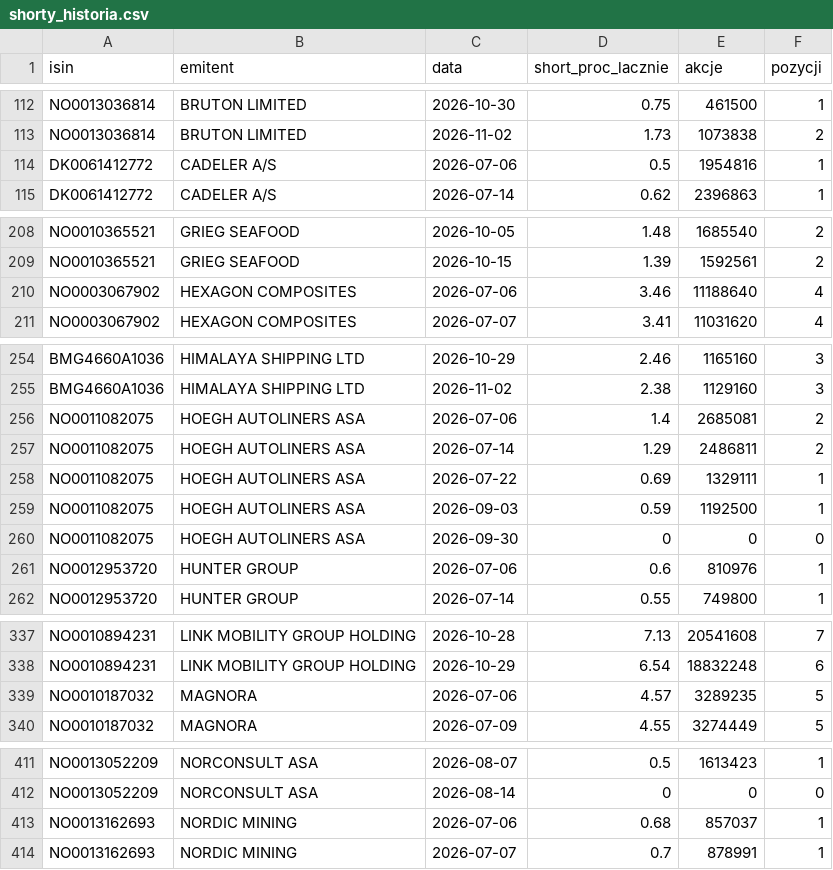
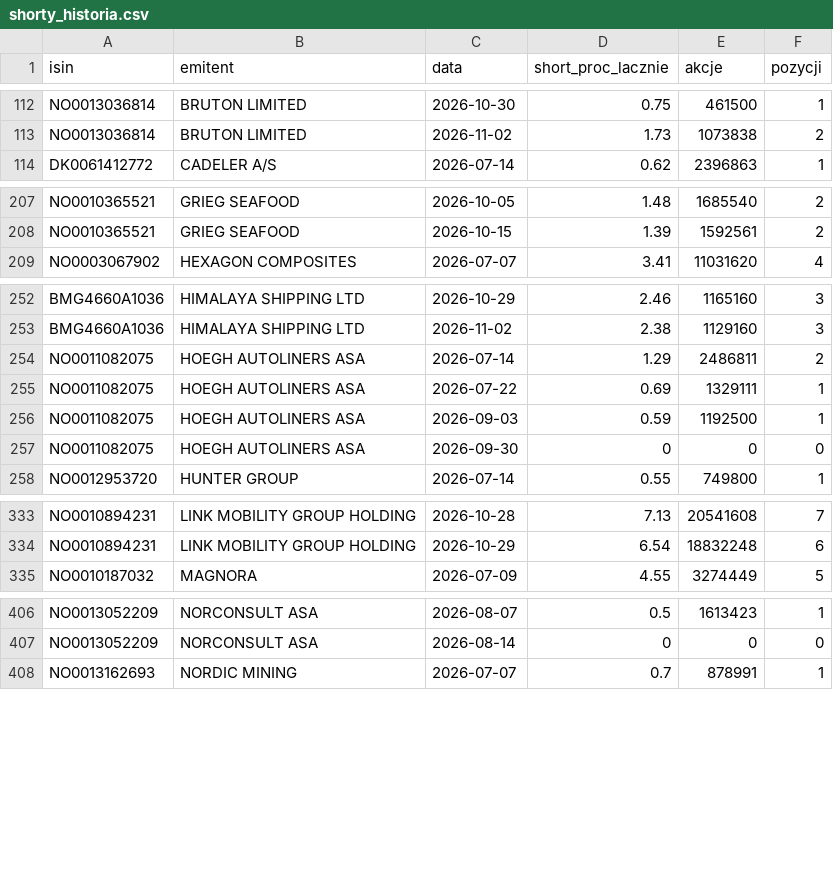
Before and after one commit to Kozienice/oslo-bors-dane-, a CSV file: data/shorty_historia.csv, drawn as a sheet; only a part is shown, gaps mark what is left out; the diff covers the shown part only.

```diff
--- a/data/shorty_historia.csv
+++ b/data/shorty_historia.csv
@@ -113,3 +113,2 @@ NO0013036814,BRUTON LIMITED,2026-10-30,0.75,461500,1
 NO0013036814,BRUTON LIMITED,2026-11-02,1.73,1073838,2
-DK0061412772,CADELER A/S,2026-07-06,0.5,1954816,1
 DK0061412772,CADELER A/S,2026-07-14,0.62,2396863,1
@@ -209,3 +208,2 @@ NO0010365521,GRIEG SEAFOOD,2026-10-05,1.48,1685540,2
 NO0010365521,GRIEG SEAFOOD,2026-10-15,1.39,1592561,2
-NO0003067902,HEXAGON COMPOSITES,2026-07-06,3.46,11188640,4
 NO0003067902,HEXAGON COMPOSITES,2026-07-07,3.41,11031620,4
@@ -255,3 +253,2 @@ BMG4660A1036,HIMALAYA SHIPPING LTD,2026-10-29,2.46,1165160,3
 BMG4660A1036,HIMALAYA SHIPPING LTD,2026-11-02,2.38,1129160,3
-NO0011082075,HOEGH AUTOLINERS ASA,2026-07-06,1.4,2685081,2
 NO0011082075,HOEGH AUTOLINERS ASA,2026-07-14,1.29,2486811,2
@@ -260,3 +257,2 @@ NO0011082075,HOEGH AUTOLINERS ASA,2026-09-03,0.59,1192500,1
 NO0011082075,HOEGH AUTOLINERS ASA,2026-09-30,0,0,0
-NO0012953720,HUNTER GROUP,2026-07-06,0.6,810976,1
 NO0012953720,HUNTER GROUP,2026-07-14,0.55,749800,1
@@ -338,3 +334,2 @@ NO0010894231,LINK MOBILITY GROUP HOLDING,2026-10-28,7.13,20541608,7
 NO0010894231,LINK MOBILITY GROUP HOLDING,2026-10-29,6.54,18832248,6
-NO0010187032,MAGNORA,2026-07-06,4.57,3289235,5
 NO0010187032,MAGNORA,2026-07-09,4.55,3274449,5
@@ -412,3 +407,2 @@ NO0013052209,NORCONSULT ASA,2026-08-07,0.5,1613423,1
 NO0013052209,NORCONSULT ASA,2026-08-14,0,0,0
-NO0013162693,NORDIC MINING,2026-07-06,0.68,857037,1
 NO0013162693,NORDIC MINING,2026-07-07,0.7,878991,1
```
Also changed, not shown: 1 removed row elsewhere in this file, data/komunikaty.csv, 54 other files.
